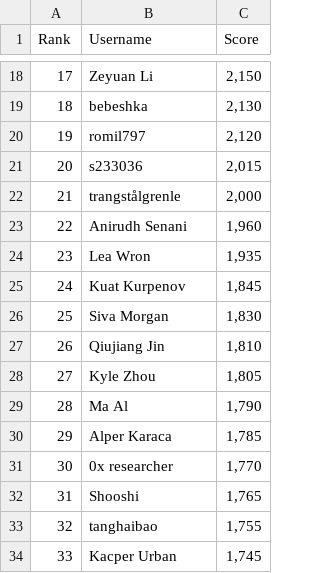
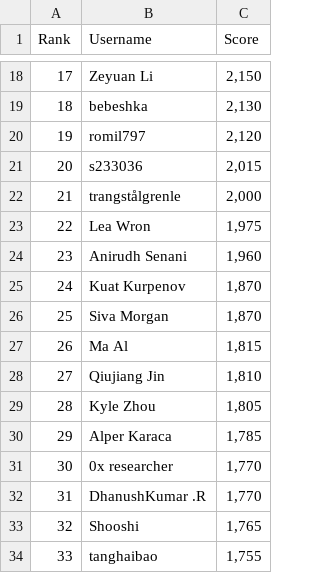
Before and after one commit to silvermete0r/deepml-top, a CSV file: leaderboard.csv, drawn as a sheet; only a part is shown, gaps mark what is left out; the shorter side is filled out with more unchanged rows; removed rows and columns are numbered as before the commit, all else as after; the diff covers the shown part only; the diff names each change by its address in the sheet, - before the commit and + after, or states it on an @@ line.

```diff
--- a/leaderboard.csv
+++ b/leaderboard.csv
@@ column A (Rank) renumbered between rows 10 and 101 @@
+row 23: 22 | Lea Wron | 1,975
-row 24: 23 | Lea Wron | 1,935
-C25 (Score): 1,845
+C25 (Score): 1,870
-C26 (Score): 1,830
+C26 (Score): 1,870
+row 27: 26 | Ma Al | 1,815
-row 29: 28 | Ma Al | 1,790
+row 32: 31 | DhanushKumar .R | 1,770
```
Also changed, not shown: 12 added rows, 13 removed rows and 5 edited cells elsewhere in this file, 2 other files.
